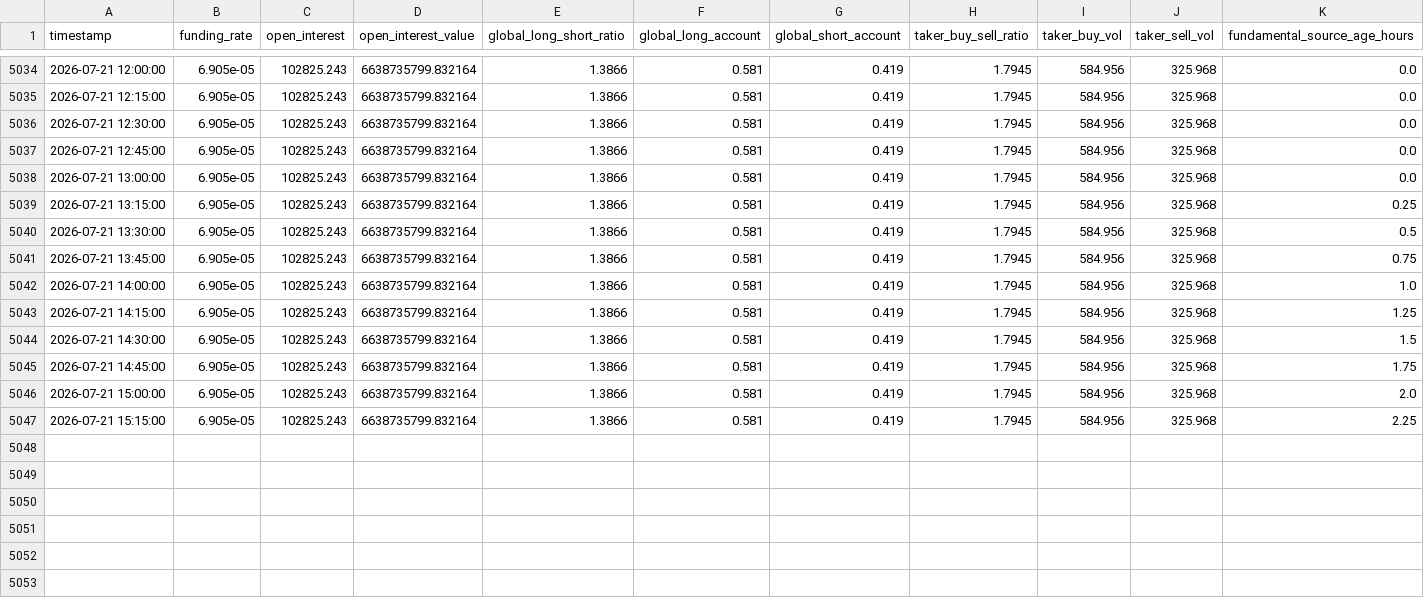
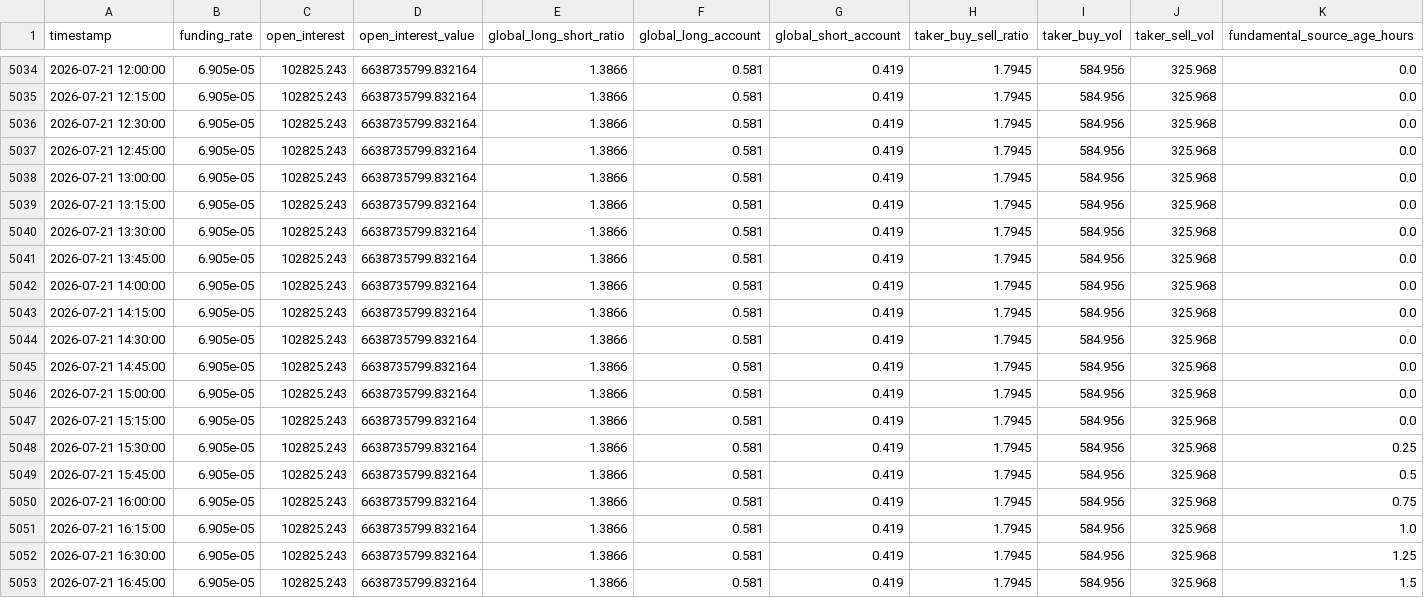
Before and after one commit to shabanvahid0101/trade, a CSV file: dataset/15m_btc_fundamentals.csv, drawn as a sheet; only a part is shown, gaps mark what is left out.

```diff
--- a/dataset/15m_btc_fundamentals.csv
+++ b/dataset/15m_btc_fundamentals.csv
@@ -5038,10 +5038,16 @@ timestamp,funding_rate,open_interest,open_interest_value,global_long_short_ratio
 2026-07-21 13:00:00,6.905e-05,102825.243,6638735799.832164,1.3866,0.581,0.419,1.7945,584.956,325.968,0.0
-2026-07-21 13:15:00,6.905e-05,102825.243,6638735799.832164,1.3866,0.581,0.419,1.7945,584.956,325.968,0.25
-2026-07-21 13:30:00,6.905e-05,102825.243,6638735799.832164,1.3866,0.581,0.419,1.7945,584.956,325.968,0.5
-2026-07-21 13:45:00,6.905e-05,102825.243,6638735799.832164,1.3866,0.581,0.419,1.7945,584.956,325.968,0.75
-2026-07-21 14:00:00,6.905e-05,102825.243,6638735799.832164,1.3866,0.581,0.419,1.7945,584.956,325.968,1.0
-2026-07-21 14:15:00,6.905e-05,102825.243,6638735799.832164,1.3866,0.581,0.419,1.7945,584.956,325.968,1.25
-2026-07-21 14:30:00,6.905e-05,102825.243,6638735799.832164,1.3866,0.581,0.419,1.7945,584.956,325.968,1.5
-2026-07-21 14:45:00,6.905e-05,102825.243,6638735799.832164,1.3866,0.581,0.419,1.7945,584.956,325.968,1.75
-2026-07-21 15:00:00,6.905e-05,102825.243,6638735799.832164,1.3866,0.581,0.419,1.7945,584.956,325.968,2.0
-2026-07-21 15:15:00,6.905e-05,102825.243,6638735799.832164,1.3866,0.581,0.419,1.7945,584.956,325.968,2.25
+2026-07-21 13:15:00,6.905e-05,102825.243,6638735799.832164,1.3866,0.581,0.419,1.7945,584.956,325.968,0.0
+2026-07-21 13:30:00,6.905e-05,102825.243,6638735799.832164,1.3866,0.581,0.419,1.7945,584.956,325.968,0.0
+2026-07-21 13:45:00,6.905e-05,102825.243,6638735799.832164,1.3866,0.581,0.419,1.7945,584.956,325.968,0.0
+2026-07-21 14:00:00,6.905e-05,102825.243,6638735799.832164,1.3866,0.581,0.419,1.7945,584.956,325.968,0.0
+2026-07-21 14:15:00,6.905e-05,102825.243,6638735799.832164,1.3866,0.581,0.419,1.7945,584.956,325.968,0.0
+2026-07-21 14:30:00,6.905e-05,102825.243,6638735799.832164,1.3866,0.581,0.419,1.7945,584.956,325.968,0.0
+2026-07-21 14:45:00,6.905e-05,102825.243,6638735799.832164,1.3866,0.581,0.419,1.7945,584.956,325.968,0.0
+2026-07-21 15:00:00,6.905e-05,102825.243,6638735799.832164,1.3866,0.581,0.419,1.7945,584.956,325.968,0.0
+2026-07-21 15:15:00,6.905e-05,102825.243,6638735799.832164,1.3866,0.581,0.419,1.7945,584.956,325.968,0.0
+2026-07-21 15:30:00,6.905e-05,102825.243,6638735799.832164,1.3866,0.581,0.419,1.7945,584.956,325.968,0.25
+2026-07-21 15:45:00,6.905e-05,102825.243,6638735799.832164,1.3866,0.581,0.419,1.7945,584.956,325.968,0.5
+2026-07-21 16:00:00,6.905e-05,102825.243,6638735799.832164,1.3866,0.581,0.419,1.7945,584.956,325.968,0.75
+2026-07-21 16:15:00,6.905e-05,102825.243,6638735799.832164,1.3866,0.581,0.419,1.7945,584.956,325.968,1.0
+2026-07-21 16:30:00,6.905e-05,102825.243,6638735799.832164,1.3866,0.581,0.419,1.7945,584.956,325.968,1.25
+2026-07-21 16:45:00,6.905e-05,102825.243,6638735799.832164,1.3866,0.581,0.419,1.7945,584.956,325.968,1.5
```
Also changed, not shown: dataset/15m_btc_history_5000.csv, 1 other file.
